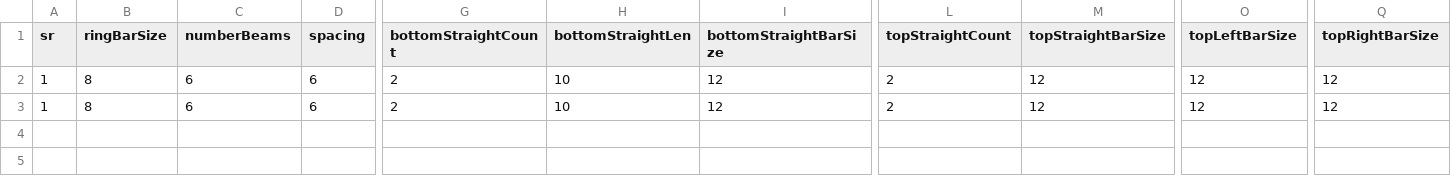
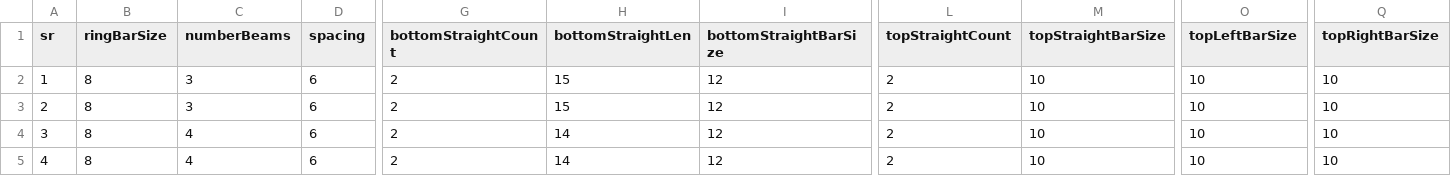
Before and after one commit to chetanshivaji/CivilSteelDesign, a CSV file: inputBeam.csv, drawn as a sheet; only a part is shown, gaps mark what is left out; rows hold the shown columns only; the diff names each change by its address in the sheet, - before the commit and + after, or states it on an @@ line.

```diff
--- a/inputBeam.csv
+++ b/inputBeam.csv
-C2:C3 (numberBeams): 6
+C2:C3 (numberBeams): 3
-H2:H3 (bottomStraightLen): 10
+H2:H3 (bottomStraightLen): 15
-M2:M3 (topStraightBarSize): 12
+M2:M3 (topStraightBarSize): 10
-O2:O3 (topLeftBarSize): 12
+O2:O3 (topLeftBarSize): 10
-Q2:Q3 (topRightBarSize): 12
+Q2:Q3 (topRightBarSize): 10
-A3 (sr): 1
+A3 (sr): 2
+row 4: 3 | 8 | 4 | 6 | 2 | 14 | 12 | 2 | 10 | 10 | 10
+row 5: 4 | 8 | 4 | 6 | 2 | 14 | 12 | 2 | 10 | 10 | 10
```
Also changed, not shown: 3 other files.
